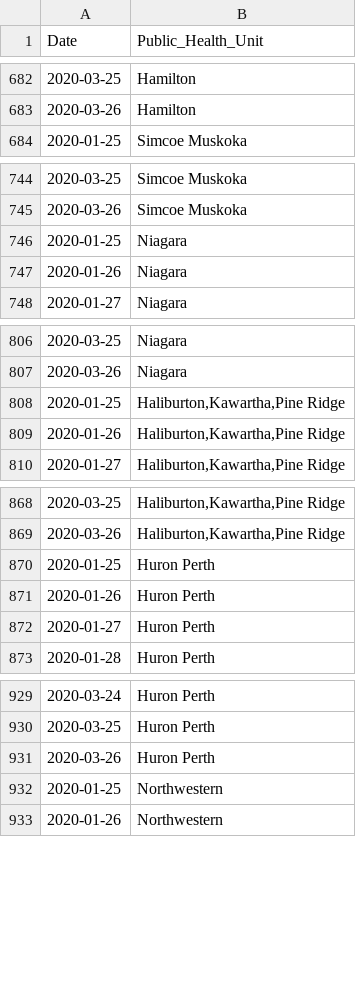
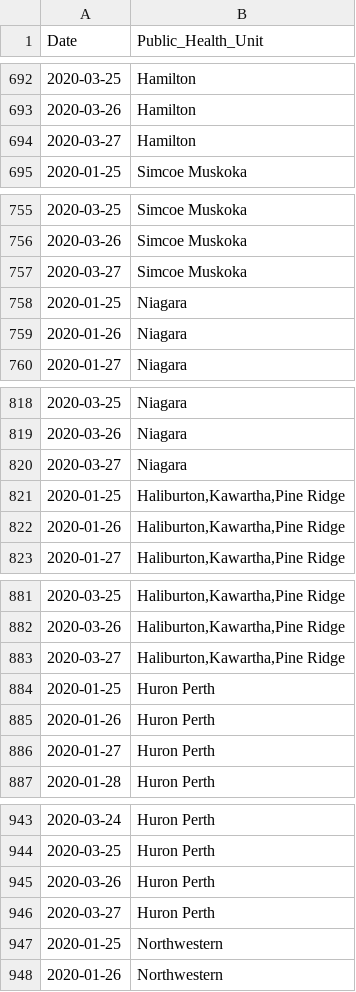
Before and after one commit to DUGroup/Ontario-COVID-19-Research, a CSV file: Data/dates_all.csv, drawn as a sheet; only a part is shown, gaps mark what is left out; the diff covers the shown part only.

```diff
--- a/Data/dates_all.csv
+++ b/Data/dates_all.csv
@@ -683,2 +693,3 @@ Date,Public_Health_Unit
 2020-03-26,Hamilton
+2020-03-27,Hamilton
 2020-01-25,Simcoe Muskoka
@@ -745,2 +756,3 @@ Date,Public_Health_Unit
 2020-03-26,Simcoe Muskoka
+2020-03-27,Simcoe Muskoka
 2020-01-25,Niagara
@@ -807,2 +819,3 @@ Date,Public_Health_Unit
 2020-03-26,Niagara
+2020-03-27,Niagara
 2020-01-25,"Haliburton,Kawartha,Pine Ridge"
@@ -869,2 +882,3 @@ Date,Public_Health_Unit
 2020-03-26,"Haliburton,Kawartha,Pine Ridge"
+2020-03-27,"Haliburton,Kawartha,Pine Ridge"
 2020-01-25,Huron Perth
@@ -931,2 +945,3 @@ Date,Public_Health_Unit
 2020-03-26,Huron Perth
+2020-03-27,Huron Perth
 2020-01-25,Northwestern
```
Also changed, not shown: 26 added rows elsewhere in this file, Data/ontario_corona_cases.csv, 1 other file.
